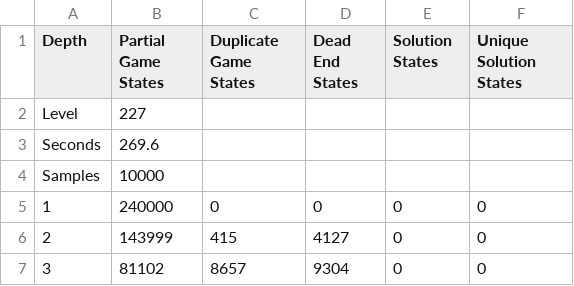
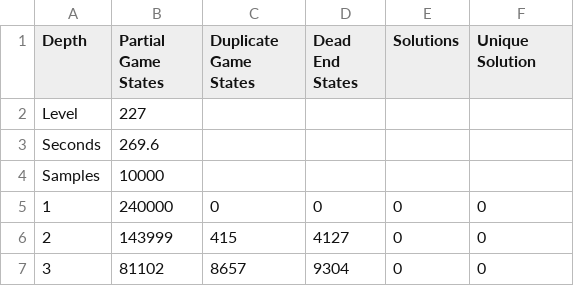
Before and after one commit to frozenfrank/watersort, a CSV file: wsanalysis/227-1702431533.csv, drawn as a sheet; only a part is shown.

```diff
--- a/wsanalysis/227-1702431533.csv
+++ b/wsanalysis/227-1702431533.csv
@@ -1,2 +1,2 @@
-Depth,Partial Game States,Duplicate Game States,Dead End States,Solution States,Unique Solution States
+Depth,Partial Game States,Duplicate Game States,Dead End States,Solutions,Unique Solution
 Level,227
```
Also changed, not shown: 33 other files.
